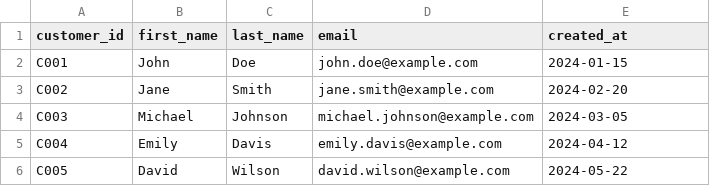
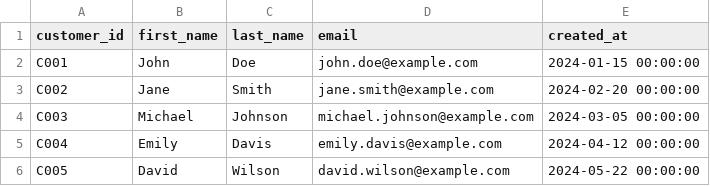
Before and after one commit to hsayeed1/dev-project, a CSV file: employees.csv, drawn as a sheet.

```diff
--- a/employees.csv
+++ b/employees.csv
@@ -1,6 +1,6 @@
 customer_id,first_name,last_name,email,created_at
-C001,John,Doe,john.doe@example.com,2024-01-15
-C002,Jane,Smith,jane.smith@example.com,2024-02-20
-C003,Michael,Johnson,michael.johnson@example.com,2024-03-05
-C004,Emily,Davis,emily.davis@example.com,2024-04-12
-C005,David,Wilson,david.wilson@example.com,2024-05-22
+C001,John,Doe,john.doe@example.com,2024-01-15 00:00:00
+C002,Jane,Smith,jane.smith@example.com,2024-02-20 00:00:00
+C003,Michael,Johnson,michael.johnson@example.com,2024-03-05 00:00:00
+C004,Emily,Davis,emily.davis@example.com,2024-04-12 00:00:00
+C005,David,Wilson,david.wilson@example.com,2024-05-22 00:00:00
```
Also changed, not shown: 1 other file.
